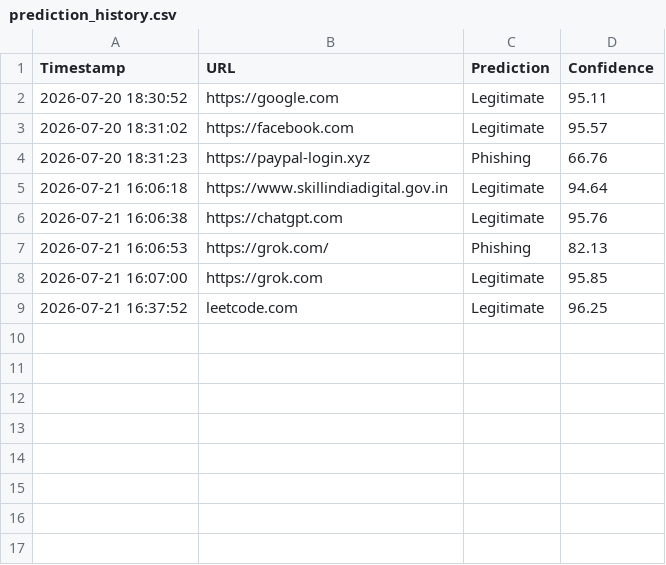
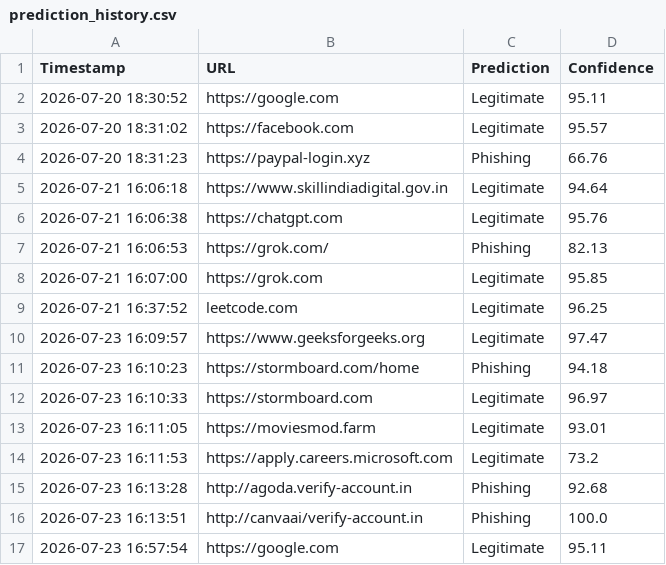
Before and after one commit to mohitsain12/AI-Phishing-Detection, a CSV file: data/prediction_history.csv, drawn as a sheet; the diff names each change by its address in the sheet, - before the commit and + after, or states it on an @@ line.

```diff
--- a/data/prediction_history.csv
+++ b/data/prediction_history.csv
+row 10: 2026-07-23 16:09:57 | https://www.geeksforgeeks.org | Legitimate | 97.47
+row 11: 2026-07-23 16:10:23 | https://stormboard.com/home | Phishing | 94.18
+row 12: 2026-07-23 16:10:33 | https://stormboard.com | Legitimate | 96.97
+row 13: 2026-07-23 16:11:05 | https://moviesmod.farm | Legitimate | 93.01
+row 14: 2026-07-23 16:11:53 | https://apply.careers.microsoft.com | Legitimate | 73.2
+row 15: 2026-07-23 16:13:28 | http://agoda.verify-account.in | Phishing | 92.68
+row 16: 2026-07-23 16:13:51 | http://canvaai/verify-account.in | Phishing | 100.0
+row 17: 2026-07-23 16:57:54 | https://google.com | Legitimate | 95.11
```
Also changed, not shown: 23 other files.
